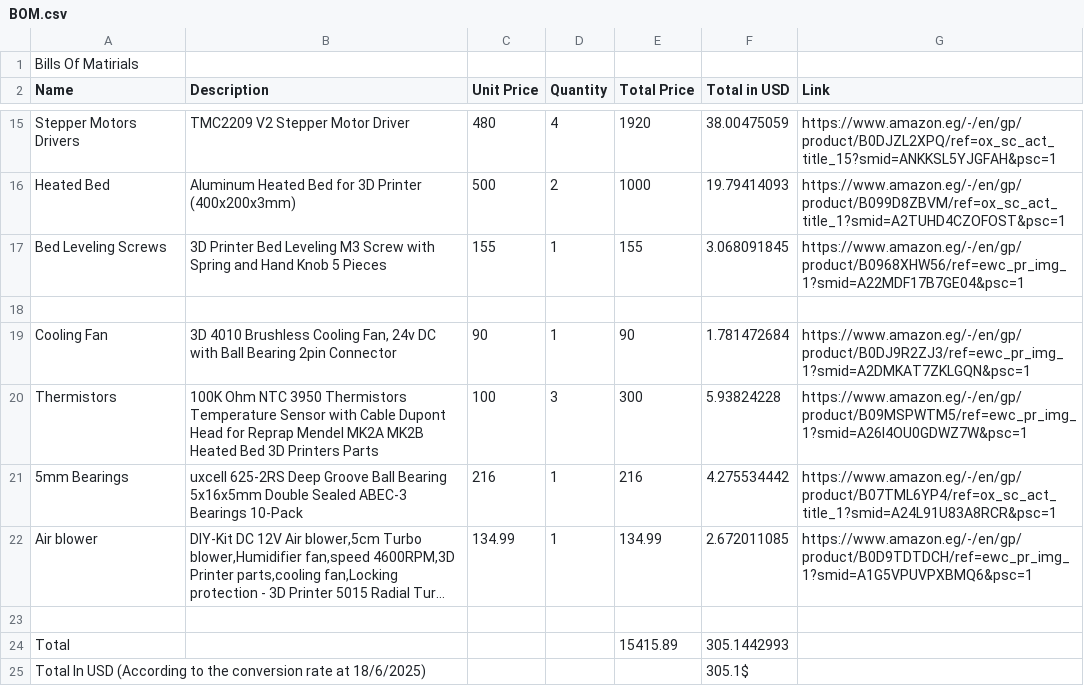
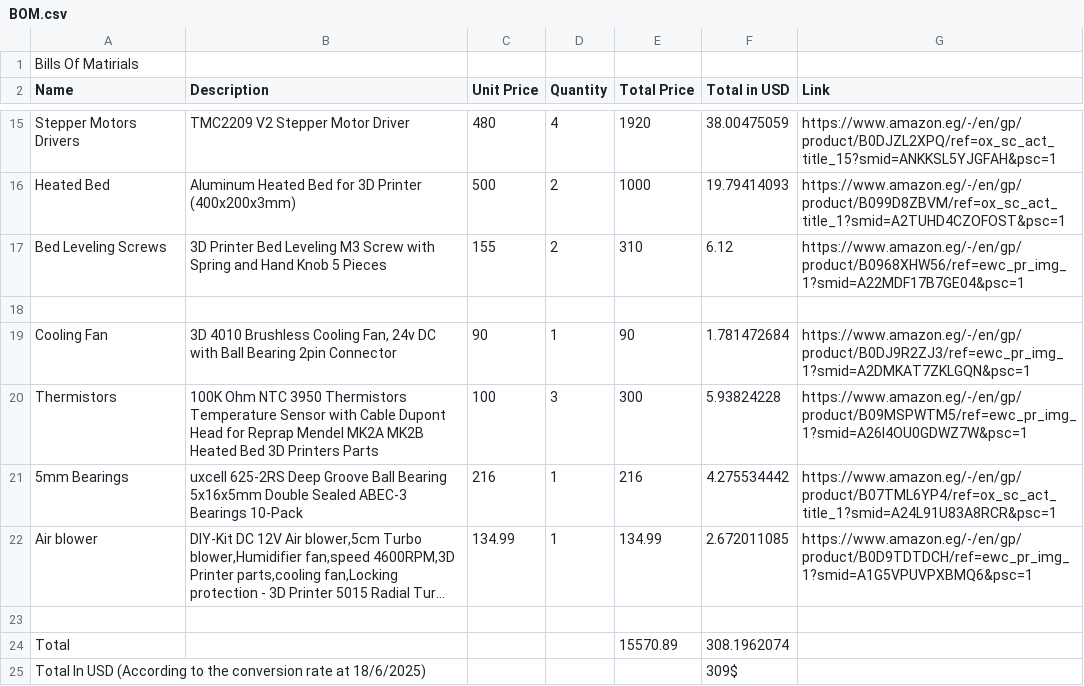
Before and after one commit to MohamedAlDeep/Eco-M3-Deep, a CSV file: BOM.csv, drawn as a sheet; only a part is shown, gaps mark what is left out; long unchanged cells end in …; the diff names each change by its address in the sheet, - before the commit and + after, or states it on an @@ line.

```diff
--- a/BOM.csv
+++ b/BOM.csv
-D17 (Quantity): 1
+D17 (Quantity): 2
-E17 (Total Price): 155
+E17 (Total Price): 310
-F17 (Total in USD): 3.068091845
+F17 (Total in USD): 6.12
-E24 (Total Price): 15415.89
+E24 (Total Price): 15570.89
-F24 (Total in USD): 305.1442993
+F24 (Total in USD): 308.1962074
-F25 (Total in USD): 305.1$
+F25 (Total in USD): 309$
```
Also changed, not shown: 3 other files.
